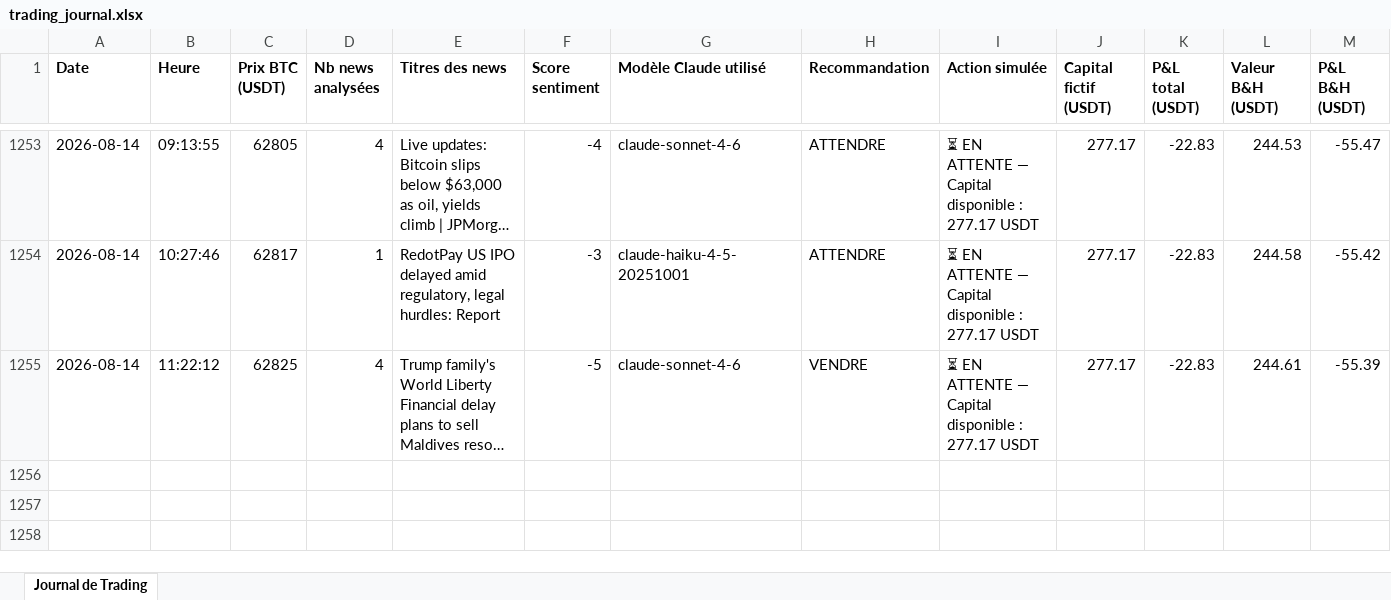
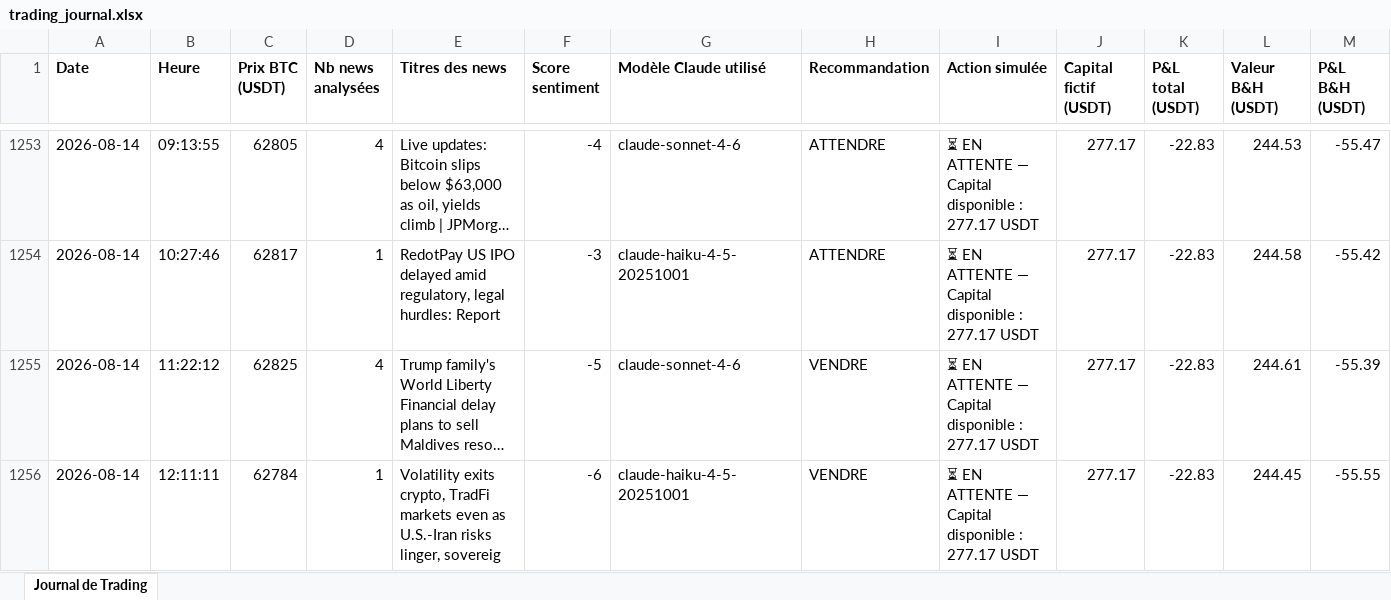
Before and after one commit to rayanefut15-creator/crypto-trading-agent, an Excel workbook: trading_journal.xlsx, sheet Journal de Trading, drawn as a sheet; only a part is shown, gaps mark what is left out; long unchanged cells end in …; values as stored, in another font and other column widths than the file's, no borders; rows hold the shown columns only; the diff names each change by its address in the sheet, - before the commit and + after, or states it on an @@ line.

```diff
--- a/trading_journal.xlsx (sheet Journal de Trading)
+++ b/trading_journal.xlsx (sheet Journal de Trading)
+row 1256: 2026-08-14 | 12:11:11 | 62784 | 1 | Volatility exits crypto, TradFi markets even as U.S.-Iran risks linger, sovereig | -6 | claude-haiku-4-5-20251001 | VENDRE | ⏳ EN ATTENTE — Capital disponible : 277.17 USDT | 277.17 | -22.83 | 244.45 | -55.55
```
Also changed, not shown: 2 other files.
